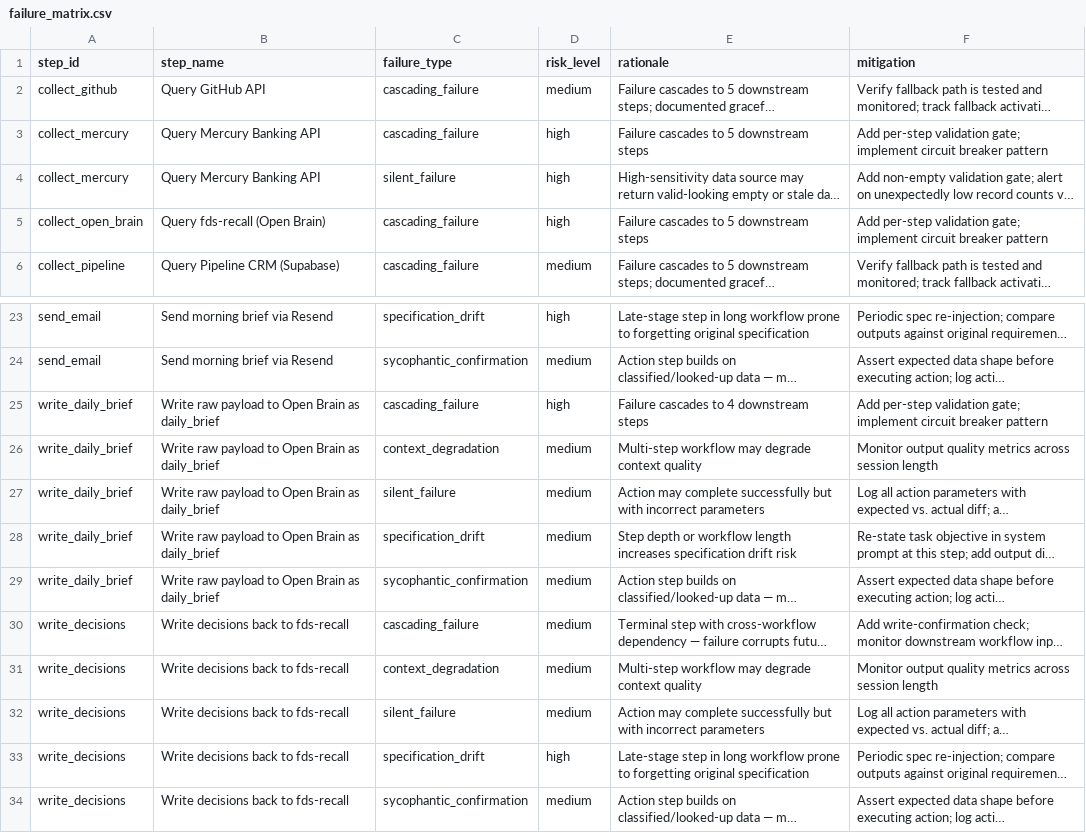
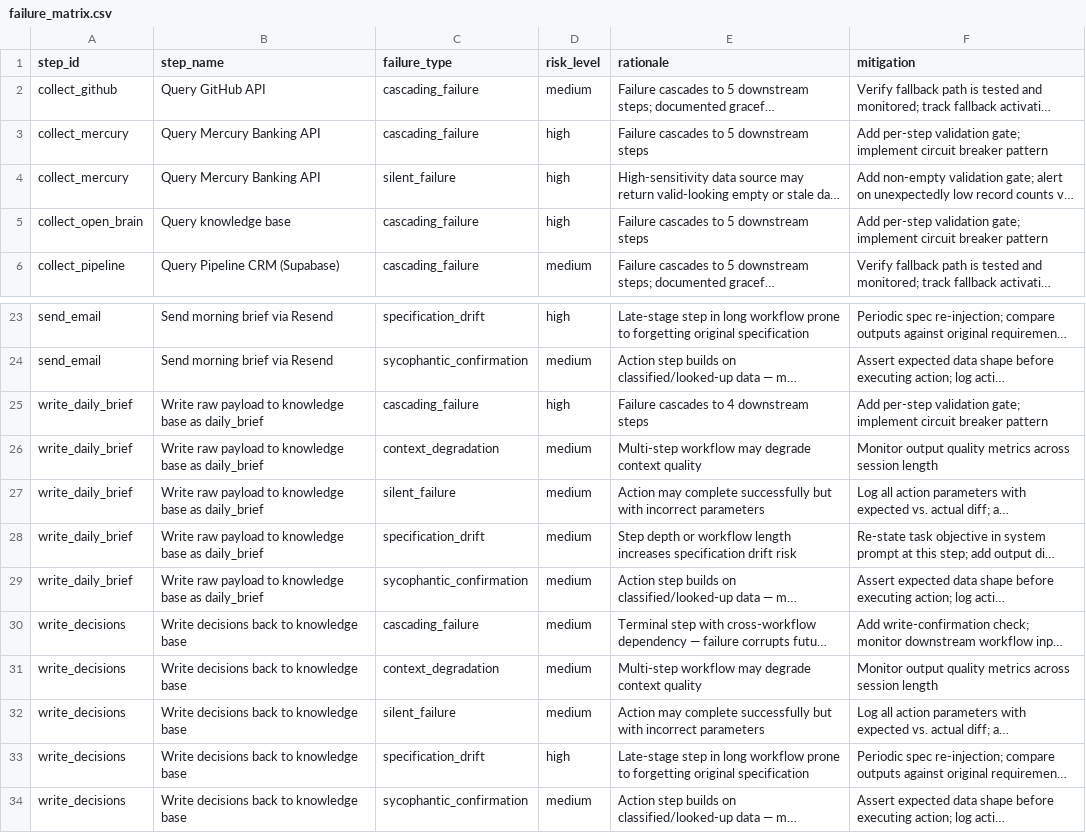
Before and after one commit to kmflynn5/fds-ai-workflow-audit, a CSV file: evals/results/ceo_agent/failure_matrix.csv, drawn as a sheet; only a part is shown, gaps mark what is left out; long unchanged cells end in …; the diff names each change by its address in the sheet, - before the commit and + after, or states it on an @@ line.

```diff
--- a/evals/results/ceo_agent/failure_matrix.csv
+++ b/evals/results/ceo_agent/failure_matrix.csv
-B5 (step_name): Query fds-recall (Open Brain)
+B5 (step_name): Query knowledge base
-B25:B29 (step_name): …payload to Open Brain as daily_brief
+B25:B29 (step_name): …payload to knowledge base as daily_brief
-B30:B34 (step_name): Write decisions back to fds-recall
+B30:B34 (step_name): Write decisions back to knowledge base
```
Also changed, not shown: evals/results/ceo_agent/risk_scores.csv, evals/results/ceo_agent/workflow_steps.csv, 5 other files.
